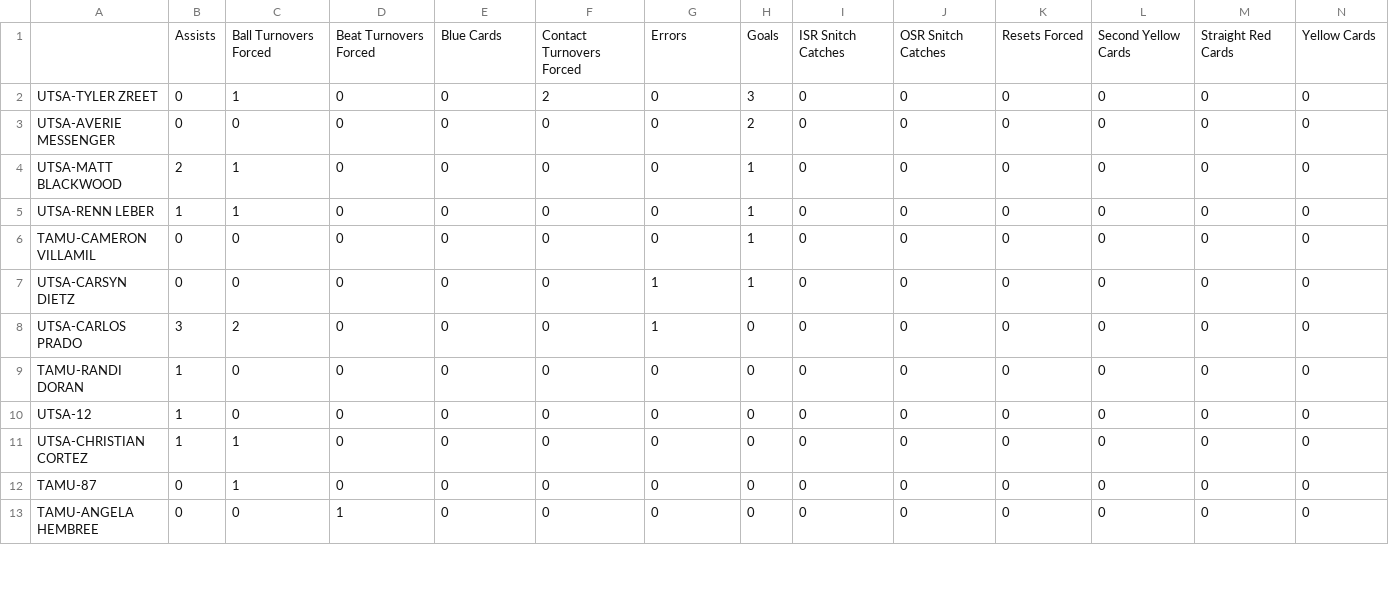
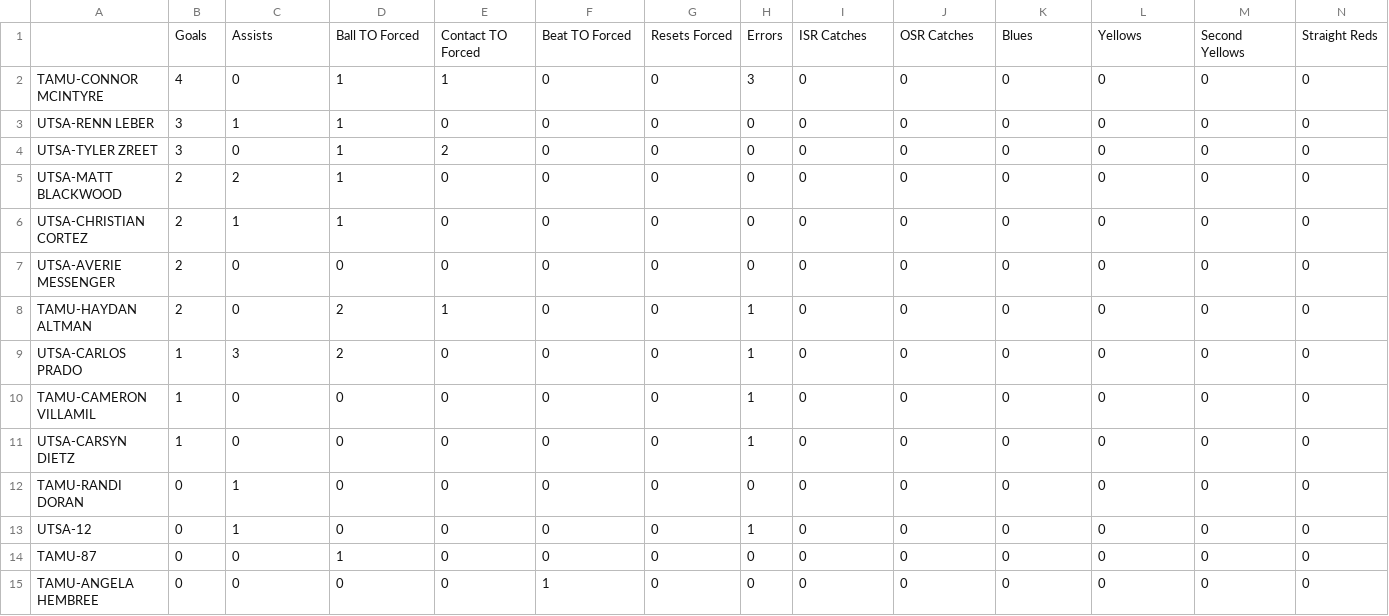
Before and after one commit to rachukola-nh/live-stats, a CSV file: 10v10/13/SWRC/UTSA_TAMU_stats.csv, drawn as a sheet; only a part is shown; the diff covers the shown part only.

```diff
--- a/10v10/13/SWRC/UTSA_TAMU_stats.csv
+++ b/10v10/13/SWRC/UTSA_TAMU_stats.csv
@@ -1,13 +1,15 @@
-,Assists,Ball Turnovers Forced,Beat Turnovers Forced,Blue Cards,Contact Turnovers Forced,Errors,Goals,ISR Snitch Catches,OSR Snitch Catches,Resets Forced,Second Yellow Cards,Straight Red Cards,Yellow Cards
-UTSA-TYLER ZREET,0,1,0,0,2,0,3,0,0,0,0,0,0
-UTSA-AVERIE MESSENGER,0,0,0,0,0,0,2,0,0,0,0,0,0
-UTSA-MATT BLACKWOOD,2,1,0,0,0,0,1,0,0,0,0,0,0
-UTSA-RENN LEBER,1,1,0,0,0,0,1,0,0,0,0,0,0
-TAMU-CAMERON VILLAMIL,0,0,0,0,0,0,1,0,0,0,0,0,0
-UTSA-CARSYN DIETZ,0,0,0,0,0,1,1,0,0,0,0,0,0
-UTSA-CARLOS PRADO,3,2,0,0,0,1,0,0,0,0,0,0,0
-TAMU-RANDI DORAN,1,0,0,0,0,0,0,0,0,0,0,0,0
-UTSA-12,1,0,0,0,0,0,0,0,0,0,0,0,0
-UTSA-CHRISTIAN CORTEZ,1,1,0,0,0,0,0,0,0,0,0,0,0
-TAMU-87,0,1,0,0,0,0,0,0,0,0,0,0,0
-TAMU-ANGELA HEMBREE,0,0,1,0,0,0,0,0,0,0,0,0,0
+,Goals,Assists,Ball TO Forced,Contact TO Forced,Beat TO Forced,Resets Forced,Errors,ISR Catches,OSR Catches,Blues,Yellows,Second Yellows,Straight Reds
+TAMU-CONNOR MCINTYRE,4,0,1,1,0,0,3,0,0,0,0,0,0
+UTSA-RENN LEBER,3,1,1,0,0,0,0,0,0,0,0,0,0
+UTSA-TYLER ZREET,3,0,1,2,0,0,0,0,0,0,0,0,0
+UTSA-MATT BLACKWOOD,2,2,1,0,0,0,0,0,0,0,0,0,0
+UTSA-CHRISTIAN CORTEZ,2,1,1,0,0,0,0,0,0,0,0,0,0
+UTSA-AVERIE MESSENGER,2,0,0,0,0,0,0,0,0,0,0,0,0
+TAMU-HAYDAN ALTMAN,2,0,2,1,0,0,1,0,0,0,0,0,0
+UTSA-CARLOS PRADO,1,3,2,0,0,0,1,0,0,0,0,0,0
+TAMU-CAMERON VILLAMIL,1,0,0,0,0,0,1,0,0,0,0,0,0
+UTSA-CARSYN DIETZ,1,0,0,0,0,0,1,0,0,0,0,0,0
+TAMU-RANDI DORAN,0,1,0,0,0,0,0,0,0,0,0,0,0
+UTSA-12,0,1,0,0,0,0,1,0,0,0,0,0,0
+TAMU-87,0,0,1,0,0,0,0,0,0,0,0,0,0
+TAMU-ANGELA HEMBREE,0,0,0,0,1,0,0,0,0,0,0,0,0
```
Also changed, not shown: 2 removed rows and 9 edited cells elsewhere in this file, 10v10/13/Alamo-Cup/TEXAS_UTSA_stats.csv, 10v10/13/SWRC/TXST_TAMU_stats.csv, 27 other files.
